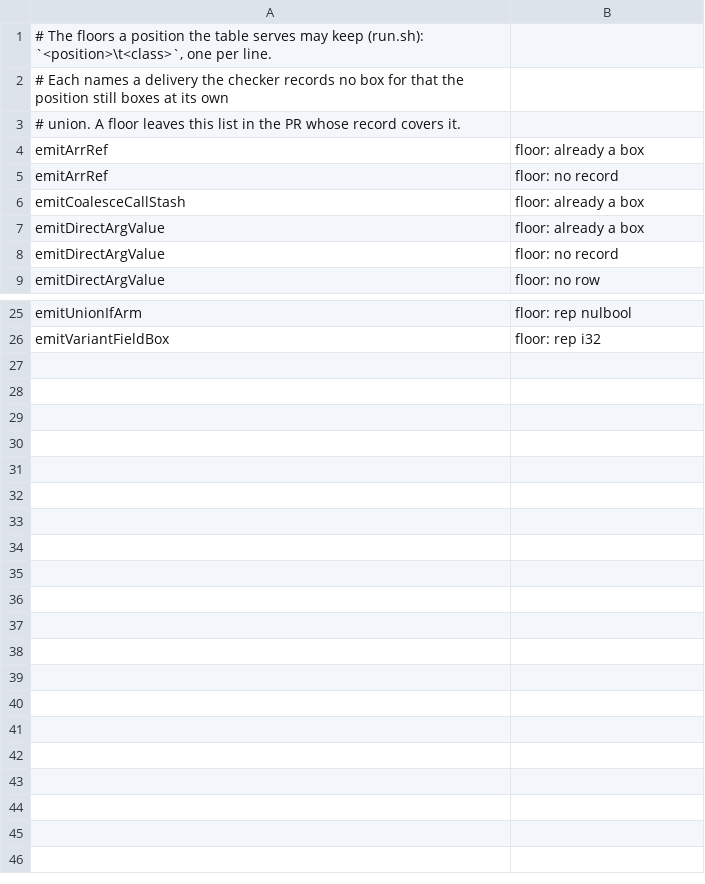
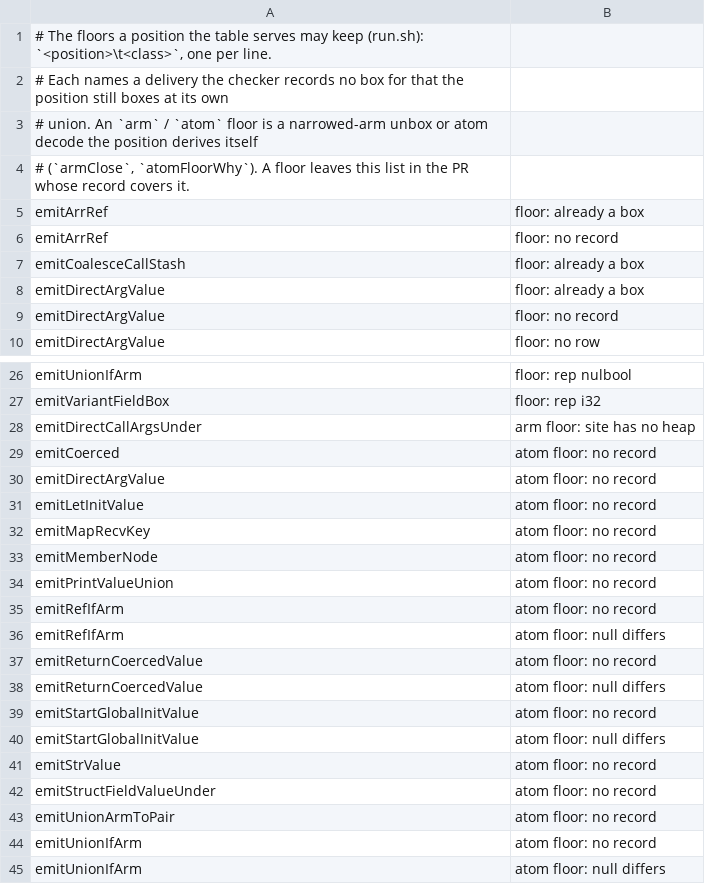
Before and after one commit to voces/vl, a TSV file: scripts/box-dst-shadow/floors.tsv, drawn as a sheet; only a part is shown, gaps mark what is left out.

```diff
--- a/scripts/box-dst-shadow/floors.tsv
+++ b/scripts/box-dst-shadow/floors.tsv
@@ -2,3 +2,4 @@
 # Each names a delivery the checker records no box for that the position still boxes at its own
-# union. A floor leaves this list in the PR whose record covers it.
+# union. An `arm` / `atom` floor is a narrowed-arm unbox or atom decode the position derives itself
+# (`armClose`, `atomFloorWhy`). A floor leaves this list in the PR whose record covers it.
 emitArrRef	floor: already a box
@@ -26 +27,19 @@ emitUnionIfArm	floor: rep nulbool
 emitVariantFieldBox	floor: rep i32
+emitDirectCallArgsUnder	arm floor: site has no heap
+emitCoerced	atom floor: no record
+emitDirectArgValue	atom floor: no record
+emitLetInitValue	atom floor: no record
+emitMapRecvKey	atom floor: no record
+emitMemberNode	atom floor: no record
+emitPrintValueUnion	atom floor: no record
+emitRefIfArm	atom floor: no record
+emitRefIfArm	atom floor: null differs
+emitReturnCoercedValue	atom floor: no record
+emitReturnCoercedValue	atom floor: null differs
+emitStartGlobalInitValue	atom floor: no record
+emitStartGlobalInitValue	atom floor: null differs
+emitStrValue	atom floor: no record
+emitStructFieldValueUnder	atom floor: no record
+emitUnionArmToPair	atom floor: no record
+emitUnionIfArm	atom floor: no record
+emitUnionIfArm	atom floor: null differs
```
Also changed, not shown: 8 other files.
